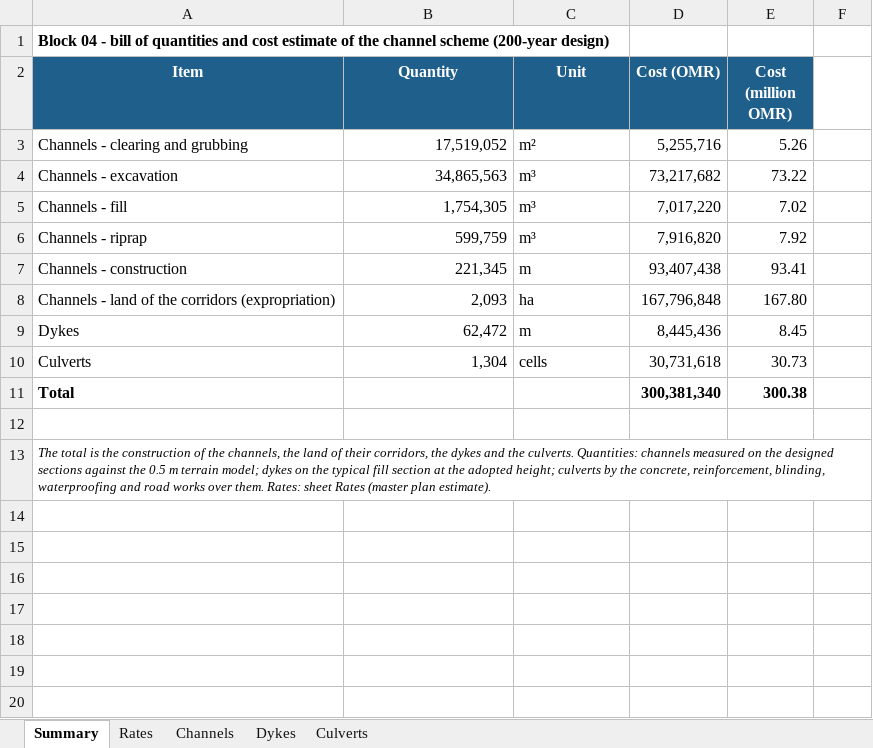
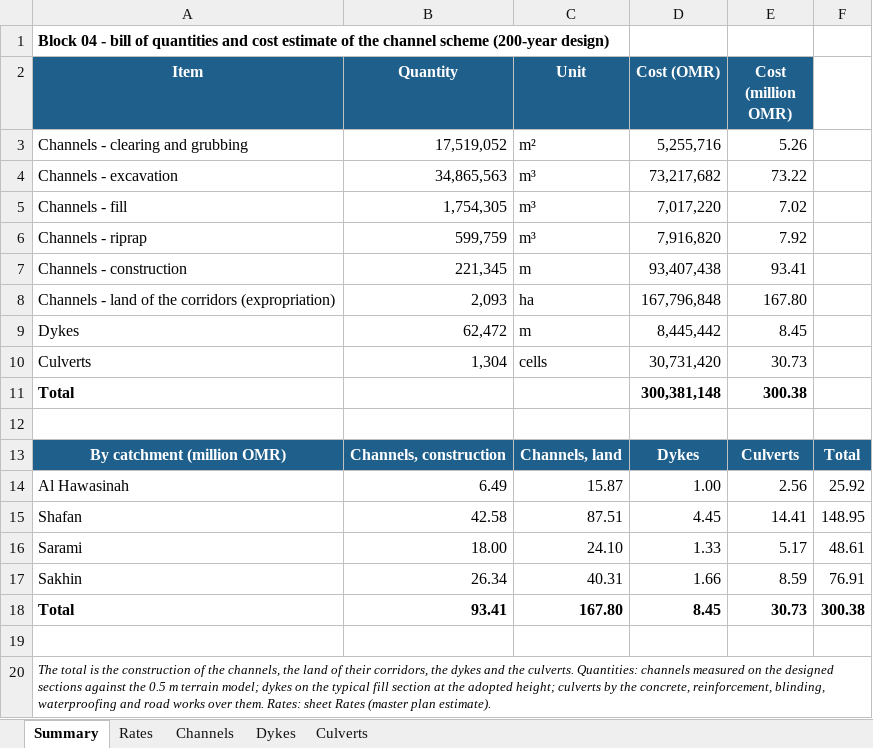
Before and after one commit to mojikone/Channel-desing-of-Block-04, an Excel workbook: W10/tables/Block 04 - BOQ and cost estimate.xlsx, sheet Summary, drawn as a sheet; values as stored, in another font and other column widths than the file's, no borders; the diff names each change by its address in the sheet, - before the commit and + after, or states it on an @@ line.

```diff
--- a/W10/tables/Block 04 - BOQ and cost estimate.xlsx (sheet Summary)
+++ b/W10/tables/Block 04 - BOQ and cost estimate.xlsx (sheet Summary)
-D9 (Cost (OMR)): 8,445,436
+D9 (Cost (OMR)): 8,445,442
-D10 (Cost (OMR)): 30,731,618
+D10 (Cost (OMR)): 30,731,420
-D11 (Cost (OMR)): 300,381,340
+D11 (Cost (OMR)): 300,381,148
+row 12: (empty)
+row 13: By catchment (million OMR) | Channels, construction | Channels, land | Dykes | Culverts | Total
+row 14: Al Hawasinah | 6.49 | 15.87 | 1.00 | 2.56 | 25.92
+row 15: Shafan | 42.58 | 87.51 | 4.45 | 14.41 | 148.95
+row 16: Sarami | 18.00 | 24.10 | 1.33 | 5.17 | 48.61
+row 17: Sakhin | 26.34 | 40.31 | 1.66 | 8.59 | 76.91
+row 18: Total | 93.41 | 167.80 | 8.45 | 30.73 | 300.38
```
Also changed, not shown: sheet Culverts, sheet Dykes, sheet Rates, sheet Channels, formulas that keep their value, W10/bypass/Block 04 - Culverts at the bypass crossings.xlsx, 43 other files.
